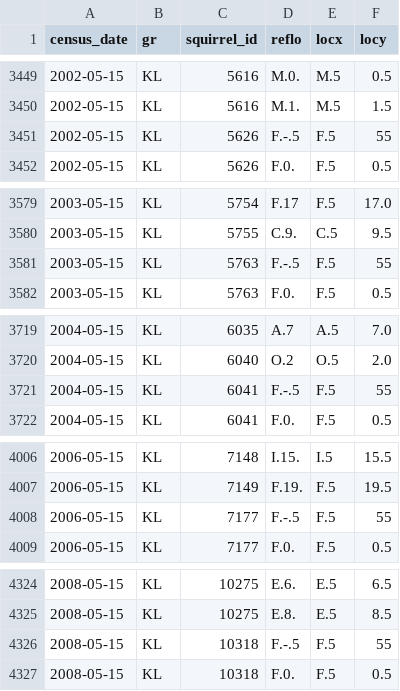
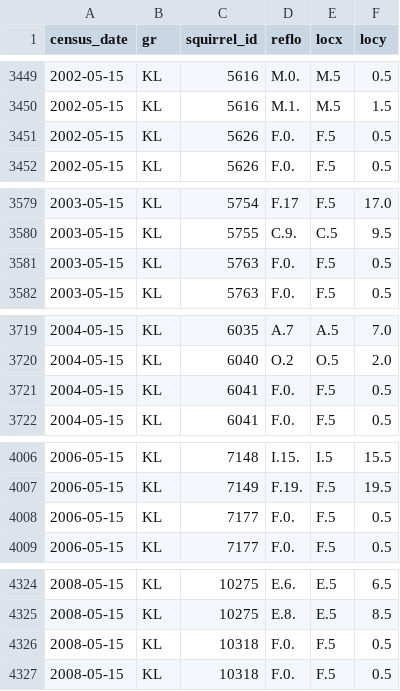
Before and after one commit to courchesnek/timing_peak_demands, a CSV file: Output/census_clean.csv, drawn as a sheet; only a part is shown, gaps mark what is left out; the diff covers the shown part only.

```diff
--- a/Output/census_clean.csv
+++ b/Output/census_clean.csv
@@ -3450,3 +3450,3 @@
 2002-05-15,"KL",5616,"M.1.","M.5","1.5"
-2002-05-15,"KL",5626,"F.-.5","F.5","55"
+2002-05-15,"KL",5626,"F.0.","F.5","0.5"
 2002-05-15,"KL",5626,"F.0.","F.5","0.5"
@@ -3580,3 +3580,3 @@
 2003-05-15,"KL",5755,"C.9.","C.5","9.5"
-2003-05-15,"KL",5763,"F.-.5","F.5","55"
+2003-05-15,"KL",5763,"F.0.","F.5","0.5"
 2003-05-15,"KL",5763,"F.0.","F.5","0.5"
@@ -3720,3 +3720,3 @@
 2004-05-15,"KL",6040,"O.2","O.5","2.0"
-2004-05-15,"KL",6041,"F.-.5","F.5","55"
+2004-05-15,"KL",6041,"F.0.","F.5","0.5"
 2004-05-15,"KL",6041,"F.0.","F.5","0.5"
@@ -4007,3 +4007,3 @@
 2006-05-15,"KL",7149,"F.19.","F.5","19.5"
-2006-05-15,"KL",7177,"F.-.5","F.5","55"
+2006-05-15,"KL",7177,"F.0.","F.5","0.5"
 2006-05-15,"KL",7177,"F.0.","F.5","0.5"
@@ -4325,3 +4325,3 @@
 2008-05-15,"KL",10275,"E.8.","E.5","8.5"
-2008-05-15,"KL",10318,"F.-.5","F.5","55"
+2008-05-15,"KL",10318,"F.0.","F.5","0.5"
 2008-05-15,"KL",10318,"F.0.","F.5","0.5"
```
Also changed, not shown: 11 edited cells elsewhere in this file, Output/feeding_location_summary.csv, 6 other files.
